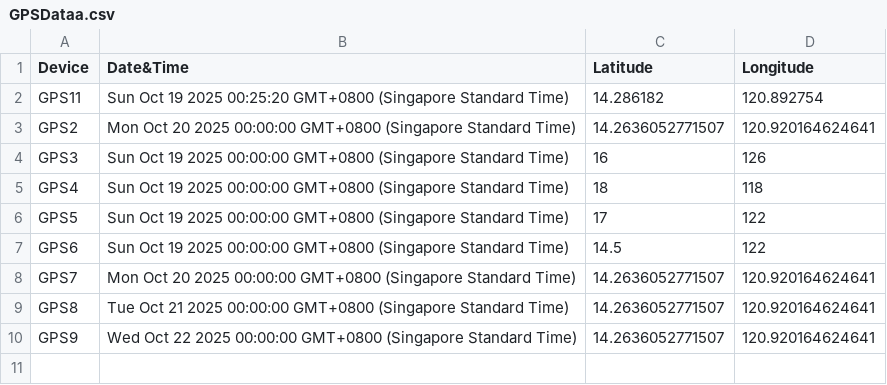
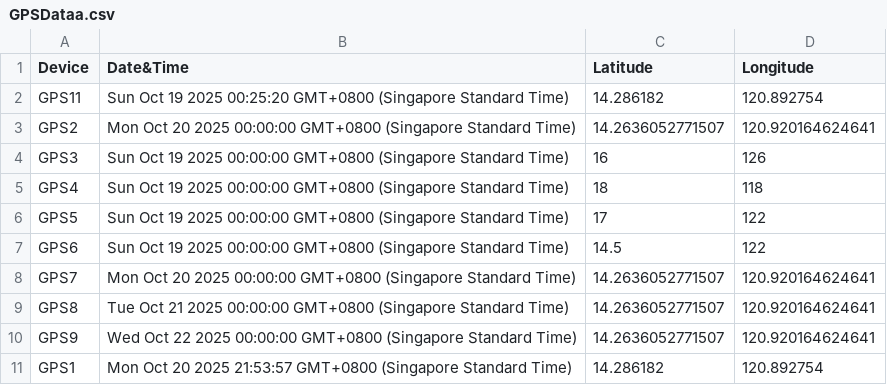
Before and after one commit to johnK014/gpsdata, a CSV file: GPSDataa.csv, drawn as a sheet; the diff names each change by its address in the sheet, - before the commit and + after, or states it on an @@ line.

Commit message:
Update CSV from Google Sheets

```diff
--- a/GPSDataa.csv
+++ b/GPSDataa.csv
+row 11: GPS1 | Mon Oct 20 2025 21:53:57 GMT+0800 (Singapore Standard Time) | 14.286182 | 120.892754
```
